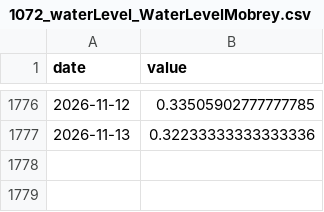
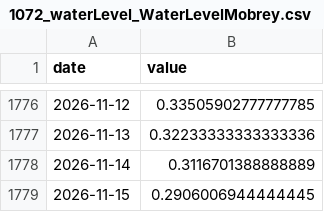
Before and after one commit to Asensio94/vigilancia-humedales, a CSV file: data/hydro/1072_waterLevel_WaterLevelMobrey.csv, drawn as a sheet; only a part is shown, gaps mark what is left out; the diff names each change by its address in the sheet, - before the commit and + after, or states it on an @@ line.

```diff
--- a/data/hydro/1072_waterLevel_WaterLevelMobrey.csv
+++ b/data/hydro/1072_waterLevel_WaterLevelMobrey.csv
+row 1778: 2026-11-14 | 0.3116701388888889
+row 1779: 2026-11-15 | 0.2906006944444445
```
Also changed, not shown: data/hydro/8433_waterLevel_WaterLevelMobrey.csv, data/hydro/8437_waterLevel_WaterLevelMobrey.csv, 8 other files.
